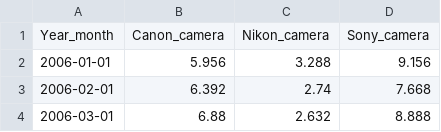
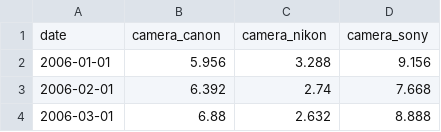
Before and after one commit to BadwaterBay/camera-trends, a CSV file: src/html/app/camera-search-trends/data/global-arimean-camera.csv, drawn as a sheet; only a part is shown; removed rows and columns are numbered as before the commit, all else as after; the diff names each change by its address in the sheet, - before the commit and + after, or states it on an @@ line.

```diff
--- a/src/html/app/camera-search-trends/data/global-arimean-camera.csv
+++ b/src/html/app/camera-search-trends/data/global-arimean-camera.csv
-row 1: Year_month | Canon_camera | Nikon_camera | Sony_camera
+row 1: date | camera_canon | camera_nikon | camera_sony
```
Also changed, not shown: 26 other files.
